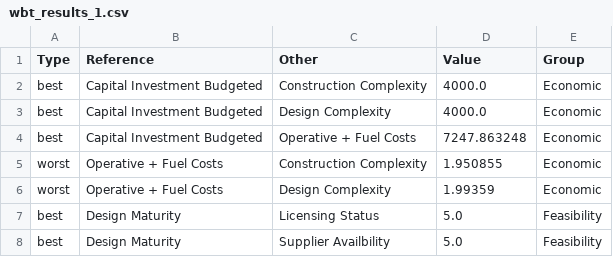
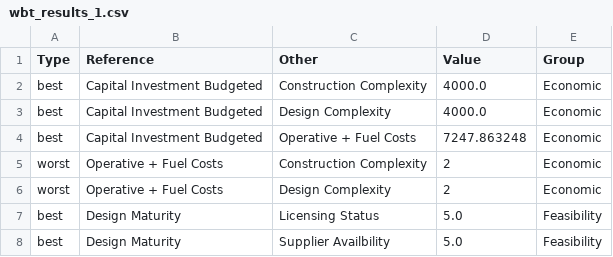
Before and after one commit to simo-pagliu/Master-Thesis, a CSV file: UP-MAVT/wbt_results_1.csv, drawn as a sheet; only a part is shown.

```diff
--- a/UP-MAVT/wbt_results_1.csv
+++ b/UP-MAVT/wbt_results_1.csv
@@ -4,4 +4,4 @@ best,Capital Investment Budgeted,Design Complexity,4000.0,Economic
 best,Capital Investment Budgeted,Operative + Fuel Costs,7247.863248,Economic
-worst,Operative + Fuel Costs,Construction Complexity,1.950855,Economic
-worst,Operative + Fuel Costs,Design Complexity,1.99359,Economic
+worst,Operative + Fuel Costs,Construction Complexity,2,Economic
+worst,Operative + Fuel Costs,Design Complexity,2,Economic
 best,Design Maturity,Licensing Status,5.0,Feasibility
```
Also changed, not shown: 02 - Value Functions/qualitative/alternatives.csv, 20 other files.
